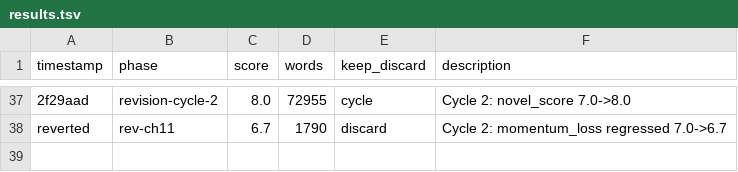
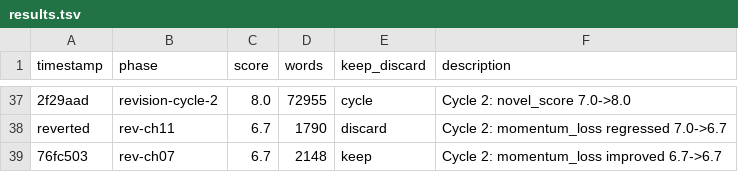
Before and after one commit to omoios/autonovel, a TSV file: results.tsv, drawn as a sheet; only a part is shown, gaps mark what is left out; the diff names each change by its address in the sheet, - before the commit and + after, or states it on an @@ line.

```diff
--- a/results.tsv
+++ b/results.tsv
+row 39: 76fc503 | rev-ch07 | 6.7 | 2148 | keep | Cycle 2: momentum_loss improved 6.7->6.7
```
Also changed, not shown: 1 other file.
